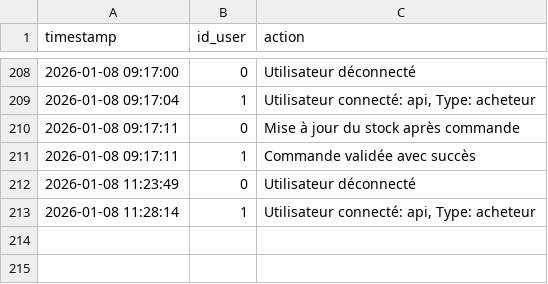
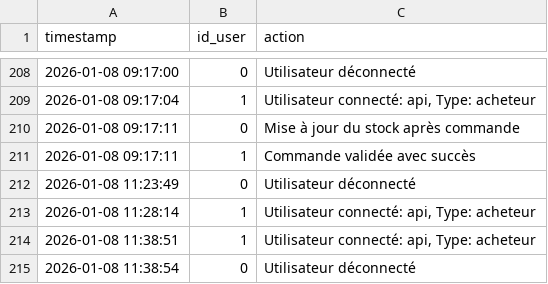
Before and after one commit to mbrahimi-maker/Projet-4, a CSV file: Data/logs.csv, drawn as a sheet; only a part is shown, gaps mark what is left out; the diff names each change by its address in the sheet, - before the commit and + after, or states it on an @@ line.

```diff
--- a/Data/logs.csv
+++ b/Data/logs.csv
+row 214: 2026-01-08 11:38:51 | 1 | Utilisateur connecté: api, Type: acheteur
+row 215: 2026-01-08 11:38:54 | 0 | Utilisateur déconnecté
```
Also changed, not shown: 4 other files.
